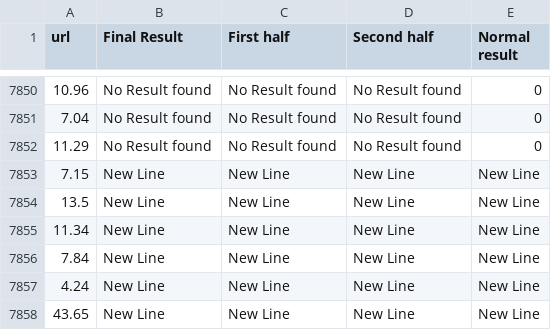
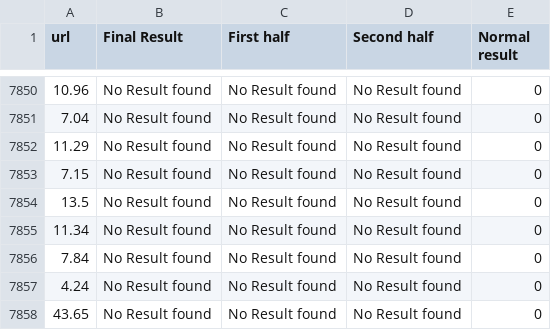
Before and after one commit to ITMarSpain/Football_data, a CSV file: oddsportal_results.csv, drawn as a sheet; only a part is shown, gaps mark what is left out.

Commit message:
Last update --2023-03-01 00:04:02

```diff
--- a/oddsportal_results.csv
+++ b/oddsportal_results.csv
@@ -7852,7 +7852,7 @@ url,Final Result,First half,Second half,Normal result
 11.29,No Result found,No Result found,No Result found,0
-7.15,New Line,New Line,New Line,New Line
-13.5,New Line,New Line,New Line,New Line
-11.34,New Line,New Line,New Line,New Line
-7.84,New Line,New Line,New Line,New Line
-4.24,New Line,New Line,New Line,New Line
-43.65,New Line,New Line,New Line,New Line
+7.15,No Result found,No Result found,No Result found,0
+13.5,No Result found,No Result found,No Result found,0
+11.34,No Result found,No Result found,No Result found,0
+7.84,No Result found,No Result found,No Result found,0
+4.24,No Result found,No Result found,No Result found,0
+43.65,No Result found,No Result found,No Result found,0
```
